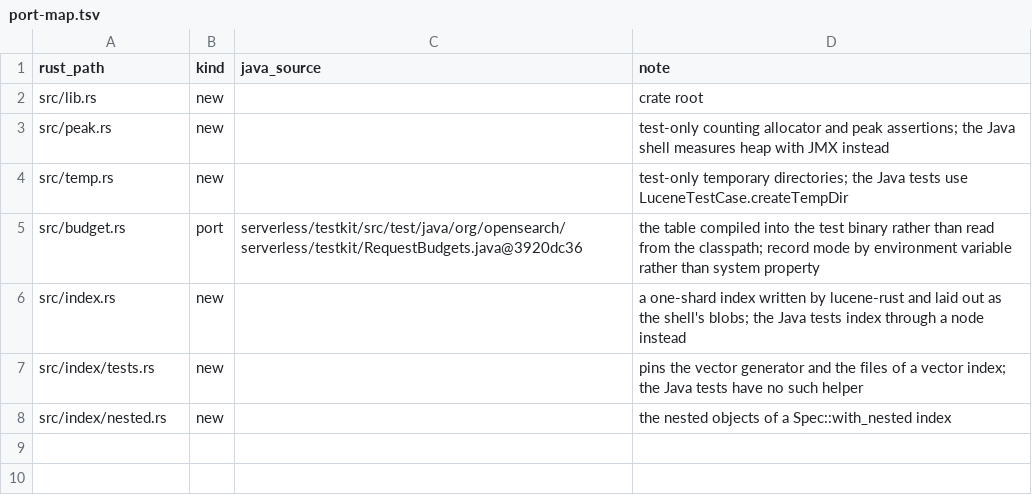
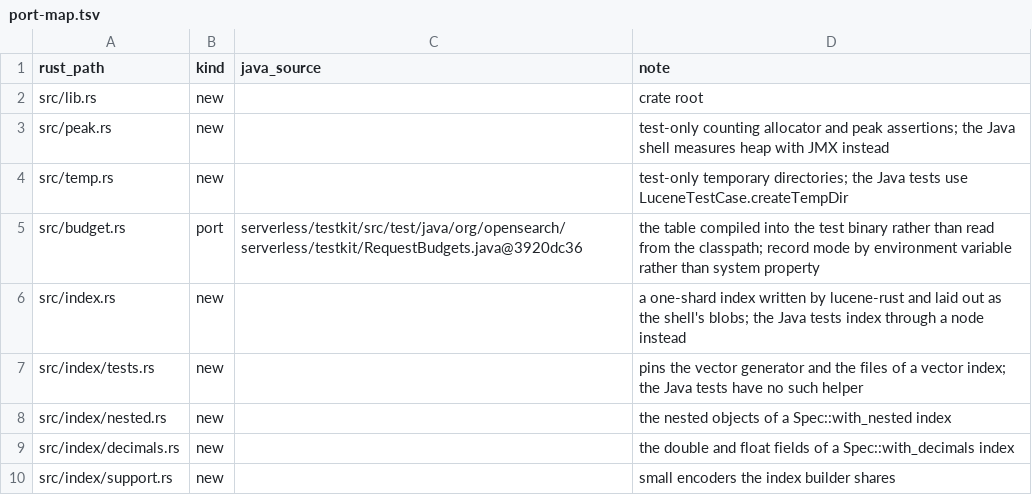
Before and after one commit to huyz0/opensearch-serverless, a TSV file: crates/testkit/port-map.tsv, drawn as a sheet.

```diff
--- a/crates/testkit/port-map.tsv
+++ b/crates/testkit/port-map.tsv
@@ -8 +8,3 @@ src/index/tests.rs	new		pins the vector generator and the files of a vector inde
 src/index/nested.rs	new		the nested objects of a Spec::with_nested index
+src/index/decimals.rs	new		the double and float fields of a Spec::with_decimals index
+src/index/support.rs	new		small encoders the index builder shares
```
Also changed, not shown: crates/reader/port-map.tsv, 23 other files.
